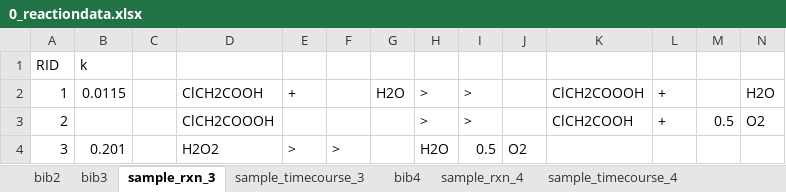
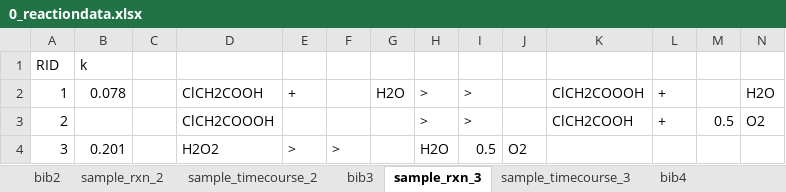
Before and after one commit to PEJpOhno/rxnfit, an Excel workbook: sample_data/0_reactiondata.xlsx, sheet sample_rxn_3, drawn as a sheet; values as stored, in another font and other column widths than the file's, no borders; the diff names each change by its address in the sheet, - before the commit and + after, or states it on an @@ line.

```diff
--- a/sample_data/0_reactiondata.xlsx (sheet sample_rxn_3)
+++ b/sample_data/0_reactiondata.xlsx (sheet sample_rxn_3)
+sheet tab: sample_rxn_2
+sheet tab: sample_timecourse_2
-B2: 0.0115
+B2: 0.078
```
Also changed, not shown: sheet bib2, sheet bib3, 16 other files.
